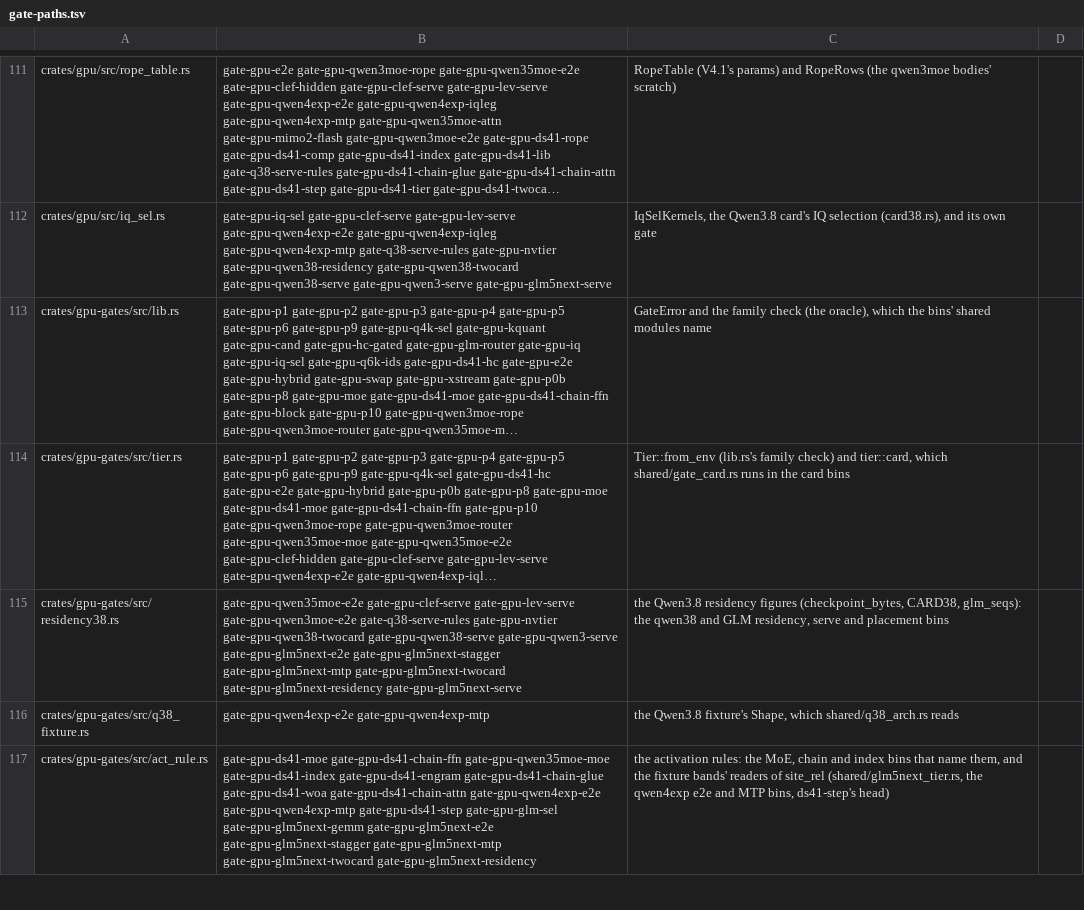
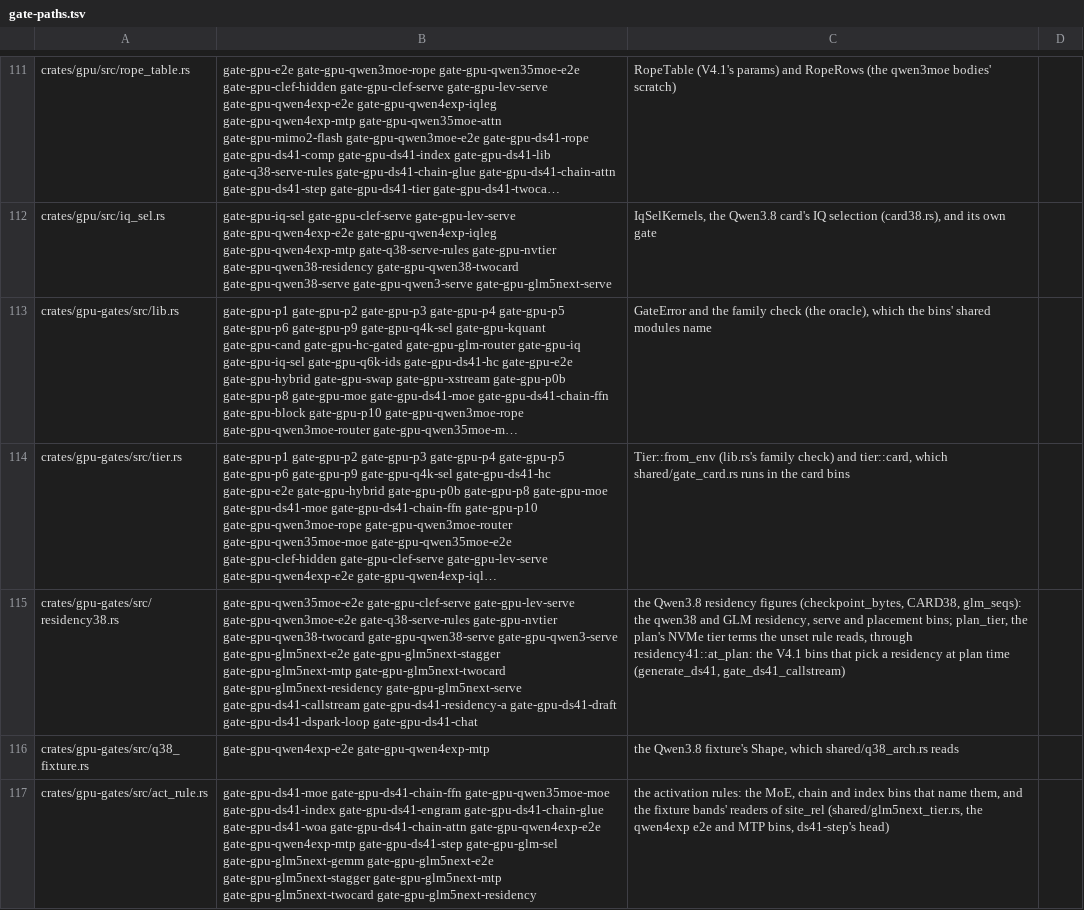
Before and after one commit to midagedev/bloomery, a TSV file: tools/gate-paths.tsv, drawn as a sheet; only a part is shown, gaps mark what is left out; long unchanged cells end in …; the diff names each change by its address in the sheet, - before the commit and + after, or states it on an @@ line.

```diff
--- a/tools/gate-paths.tsv
+++ b/tools/gate-paths.tsv
-B115: …gate-gpu-glm5next-residency gate-gpu-glm5next-serve
+B115: …gate-gpu-glm5next-residency gate-gpu-glm5next-serve gate-gpu-ds41-callstream gate-gpu-ds41-residency-a gate-gpu-ds41-draft gate-gpu-ds41-dspark-loop gate-gpu-ds41-chat
-C115: …and placement bins
+C115: …and placement bins; plan_tier, the plan's NVMe tier terms the unset rule reads, through residency41::at_plan: the V4.1 bins that pick a residency at plan time (generate_ds41, gate_ds41_callstream)
```
